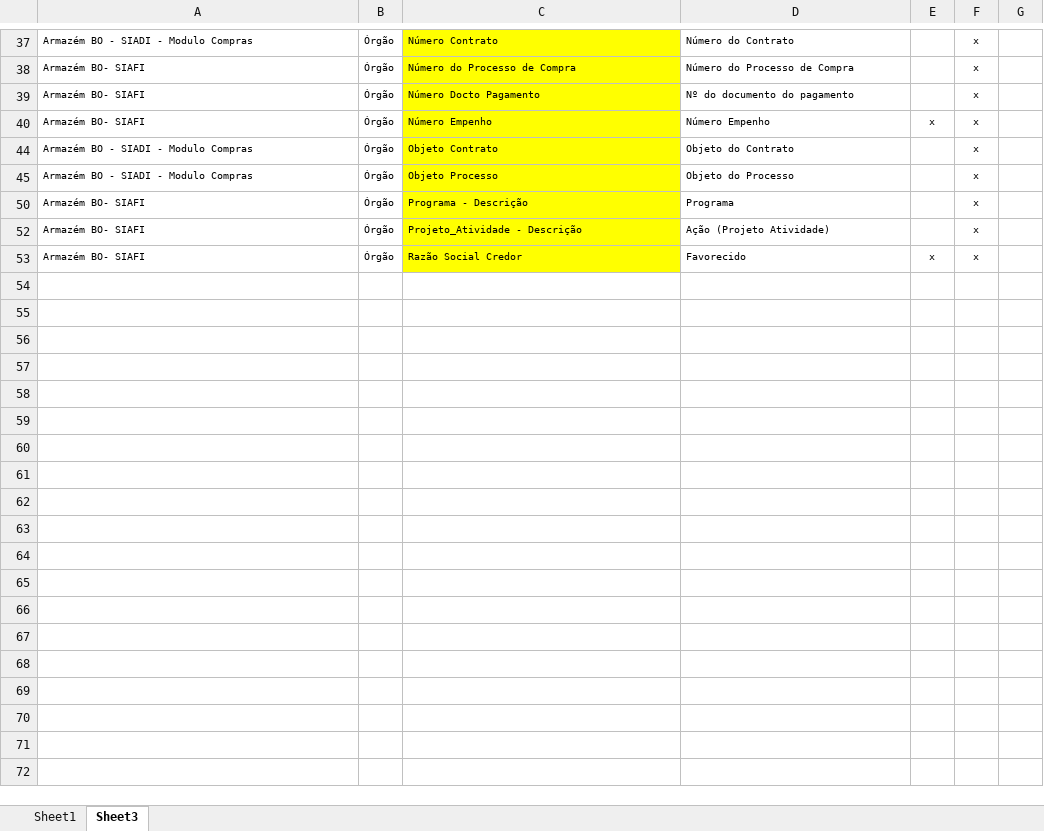
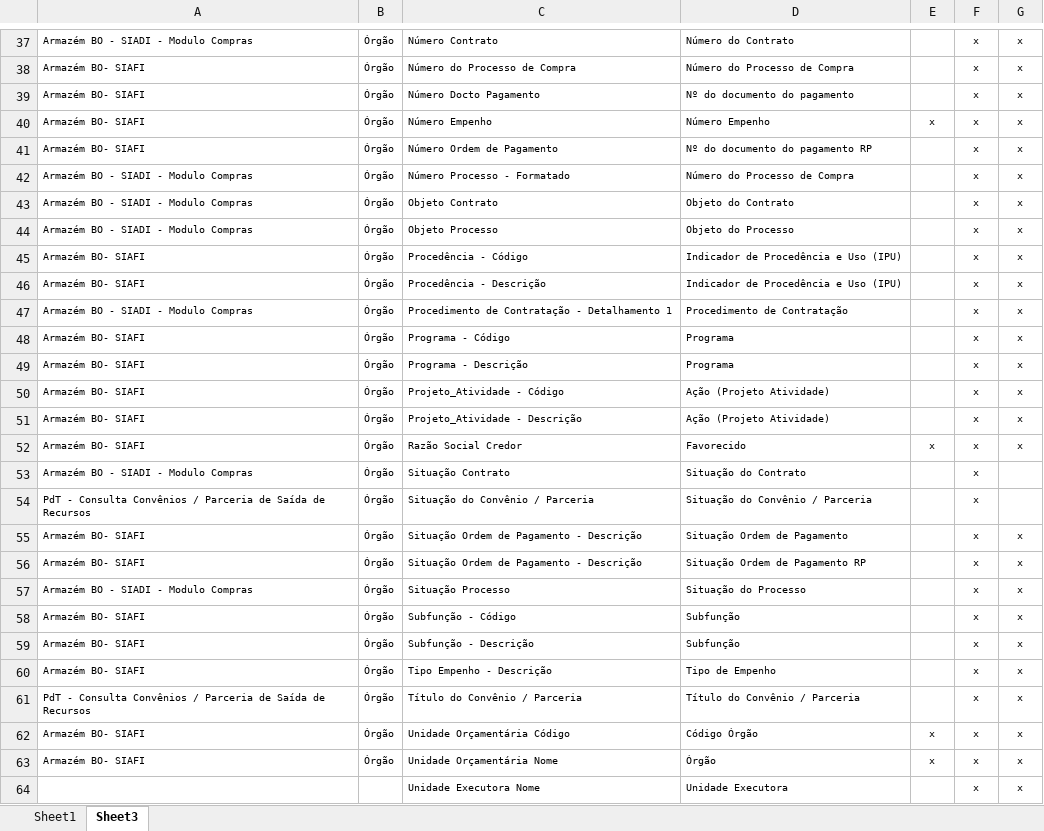
Before and after one commit to transparencia-mg/especificacoes-portal-transparencia, an Excel workbook: espec018_recursos-acordo-judicial-vale/static/cruzamento-dados-monte-sua-pesquisa.xlsx, sheet Sheet3, drawn as a sheet; only a part is shown, gaps mark what is left out; values as stored, in another font and other column widths than the file's, no borders; addresses are those after the commit; the diff covers the shown part only; the diff names each change by its address in the sheet, - before the commit and + after, or states it on an @@ line.

Commit message:
Atualiza dados da especificação dados e plano de ação

```diff
--- a/espec018_recursos-acordo-judicial-vale/static/cruzamento-dados-monte-sua-pesquisa.xlsx (sheet Sheet3)
+++ b/espec018_recursos-acordo-judicial-vale/static/cruzamento-dados-monte-sua-pesquisa.xlsx (sheet Sheet3)
-C37:C40 fill: #FFFF00
+C37:C40 fill: none
-G37:G40: (empty)
+G37:G40: x
+row 41: Armazém BO- SIAFI | Órgão | Número Ordem de Pagamento | Nº do documento do pagamento RP |  | x | x
+row 42: Armazém BO - SIADI - Modulo Compras | Órgão | Número Processo - Formatado | Número do Processo de Compra |  | x | x
-C43:C44 fill: #FFFF00
+C43:C44 fill: none
-G43:G44: (empty)
+G43:G44: x
+row 45: Armazém BO- SIAFI | Órgão | Procedência - Código | Indicador de Procedência e Uso (IPU) |  | x | x
+row 46: Armazém BO- SIAFI | Órgão | Procedência - Descrição | Indicador de Procedência e Uso (IPU) |  | x | x
+row 47: Armazém BO - SIADI - Modulo Compras | Órgão | Procedimento de Contratação - Detalhamento 1 | Procedimento de Contratação |  | x | x
+row 48: Armazém BO- SIAFI | Órgão | Programa - Código | Programa |  | x | x
-C49 fill: #FFFF00
+C49 fill: none
-G49: (empty)
+G49: x
+row 50: Armazém BO- SIAFI | Órgão | Projeto_Atividade - Código | Ação (Projeto Atividade) |  | x | x
-C51:C52 fill: #FFFF00
+C51:C52 fill: none
-G51:G52: (empty)
+G51:G52: x
@@ row 53 unhidden: Armazém BO - SIADI - Modulo Compras | Órgão | Situação Contrato | Situação do Contrato |  | x @@
@@ row 54 unhidden: PdT - Consulta Convênios / Parceria de Saída de Recursos | Órgão | Situação do Convênio / Parceria | Situação do Convênio / Parceria |  | x @@
+row 55: Armazém BO- SIAFI | Órgão | Situação Ordem de Pagamento - Descrição | Situação Ordem de Pagamento |  | x | x
+row 56: Armazém BO- SIAFI | Órgão | Situação Ordem de Pagamento - Descrição | Situação Ordem de Pagamento RP |  | x | x
+row 57: Armazém BO - SIADI - Modulo Compras | Órgão | Situação Processo | Situação do Processo |  | x | x
+row 58: Armazém BO- SIAFI | Órgão | Subfunção - Código | Subfunção |  | x | x
+row 59: Armazém BO- SIAFI | Órgão | Subfunção - Descrição | Subfunção |  | x | x
+row 60: Armazém BO- SIAFI | Órgão | Tipo Empenho - Descrição | Tipo de Empenho |  | x | x
+row 61: PdT - Consulta Convênios / Parceria de Saída de Recursos | Órgão | Título do Convênio / Parceria | Título do Convênio / Parceria |  | x | x
+row 62: Armazém BO- SIAFI | Órgão | Unidade Orçamentária Código | Código Órgão | x | x | x
+row 63: Armazém BO- SIAFI | Órgão | Unidade Orçamentária Nome | Órgão | x | x | x
+row 64:  |  | Unidade Executora Nome | Unidade Executora |  | x | x
```
Also changed, not shown: 46 added rows, 5 removed rows, 17 hidden or unhidden rows, 8 edited cells and cell formats elsewhere in this sheet, sheet Sheet1, hidden cells, espec018_recursos-acordo-judicial-vale/static/plano-acao-vale.xlsx, 1 other file.
